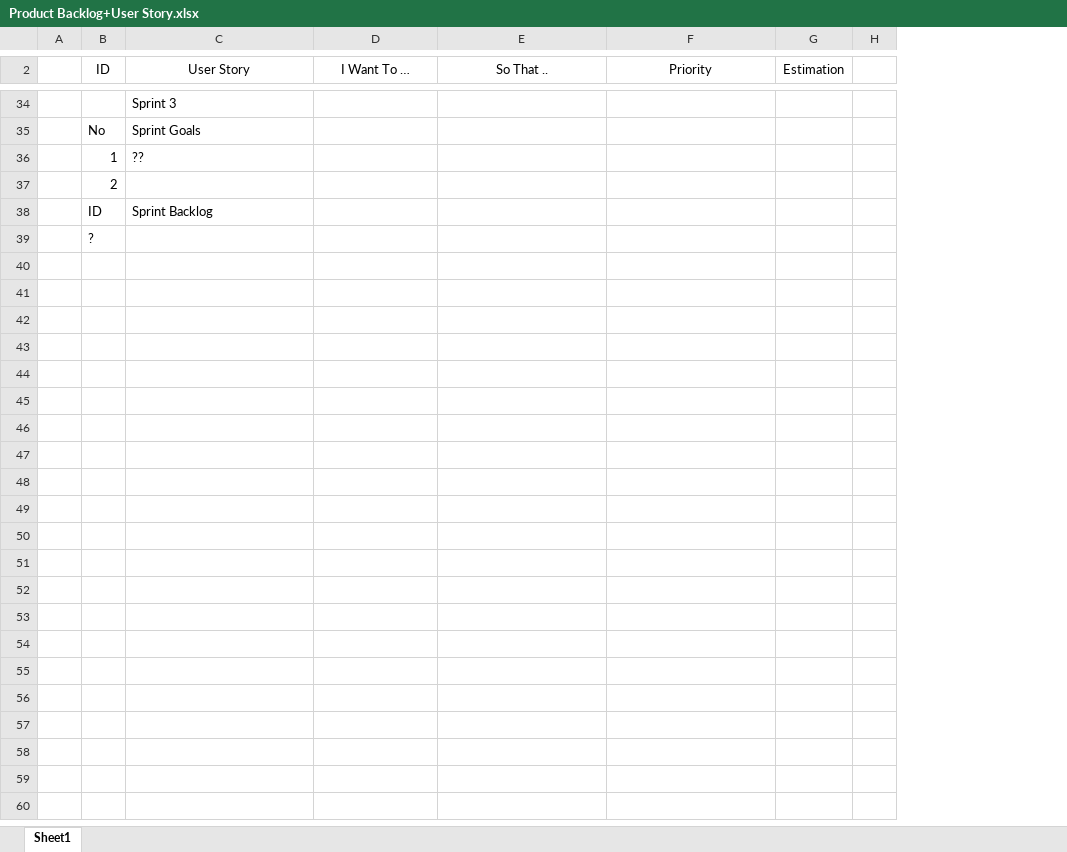
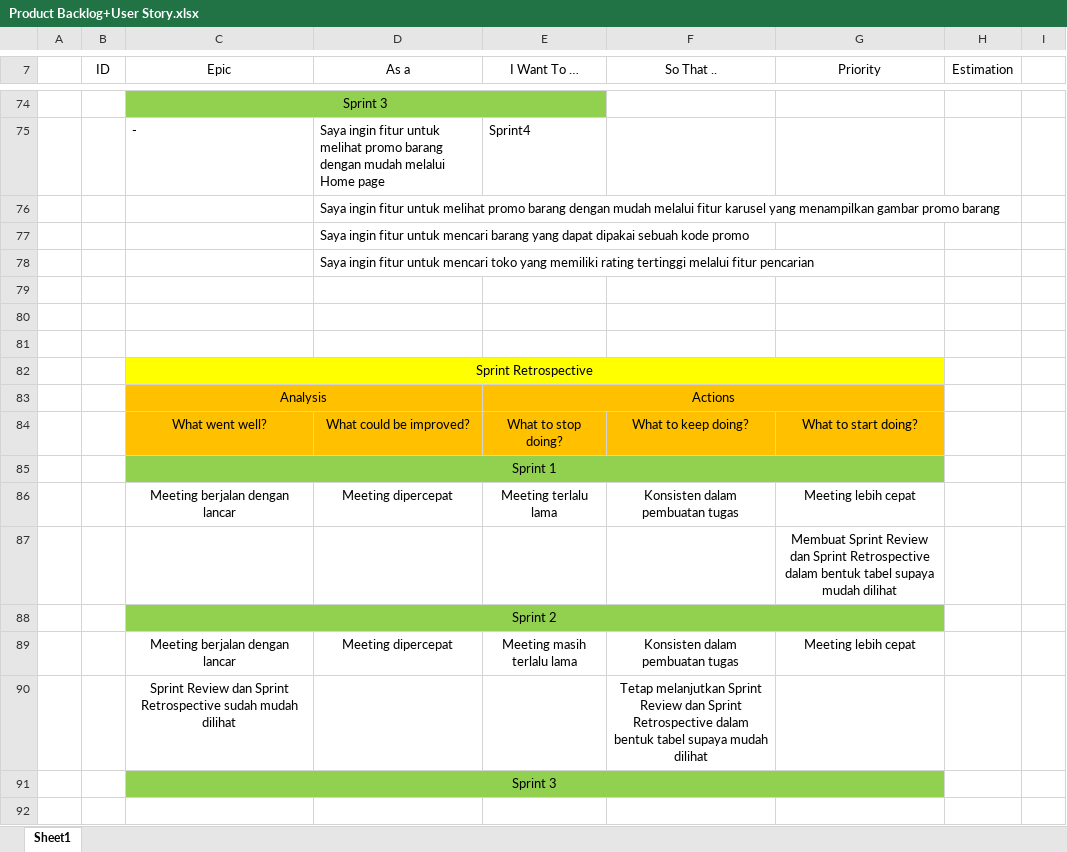
Before and after one commit to 211110476-jimmy/projectuts, an Excel workbook: Product Backlog+User Story.xlsx, sheet Sheet1, drawn as a sheet; only a part is shown, gaps mark what is left out; values as stored, in another font and other column widths than the file's, no borders; table styles not drawn; removed rows and columns are numbered as before the commit, all else as after; the diff covers the shown part only; the diff names each change by its address in the sheet, - before the commit and + after, or states it on an @@ line.

```diff
--- a/Product Backlog+User Story.xlsx (sheet Sheet1)
+++ b/Product Backlog+User Story.xlsx (sheet Sheet1)
+column D (As a), rows 76-78: Saya ingin fitur untuk melihat promo barang dengan mudah melalui fitur karusel yang menampilkan gambar promo barang | Saya ingin fitur untuk mencari barang yang dapat dipakai sebuah kode promo | Saya ingin fitur untuk mencari toko yang memiliki rating tertinggi melalui fitur pencarian
-column H, empty
+column I, empty
-C7: User Story
+C7: Epic
@@ C74 alignment: left → center, fill: none → #92D050 @@
+C74:E74 merged
-E74 fill: none
+E74 fill: #92D050
+row 75:  |  | - | Saya ingin fitur untuk melihat promo barang dengan mudah melalui Home page | Sprint4
-B76 (ID): No
+B76 (ID): (empty)
-C76 (Epic): Sprint Goals
+C76 (Epic): (empty)
-B77 (ID): 1
+B77 (ID): (empty)
-C77 (Epic): ??
+C77 (Epic): (empty)
-B78 (ID): 2
+B78 (ID): (empty)
-row 79:  | ID | Sprint Backlog
+row 79: (empty)
-B80 (ID): ?
+B80 (ID): (empty)
+row 81: (empty)
+row 82:  |  | Sprint Retrospective
+row 83:  |  | Analysis |  | Actions
+row 84:  |  | What went well? | What could be improved? | What to stop doing? | What to keep doing? | What to start doing?
+row 85:  |  | Sprint 1
+row 86:  |  | Meeting berjalan dengan lancar | Meeting dipercepat | Meeting terlalu lama | Konsisten dalam pembuatan tugas | Meeting lebih cepat
+row 87:  |  |  |  |  |  | Membuat Sprint Review dan Sprint Retrospective dalam bentuk tabel supaya mudah dilihat
+row 88:  |  | Sprint 2
+row 89:  |  | Meeting berjalan dengan lancar | Meeting dipercepat | Meeting masih terlalu lama | Konsisten dalam pembuatan tugas | Meeting lebih cepat
+row 90:  |  | Sprint Review dan Sprint Retrospective sudah mudah dilihat |  |  | Tetap melanjutkan Sprint Review dan Sprint Retrospective dalam bentuk tabel supaya mudah dilihat
+row 91:  |  | Sprint 3
+row 92: (empty)
```
Also changed, not shown: 69 added rows, 6 removed rows, 7 edited cells, cell formats and merged cells elsewhere in this sheet, 1 other file.
